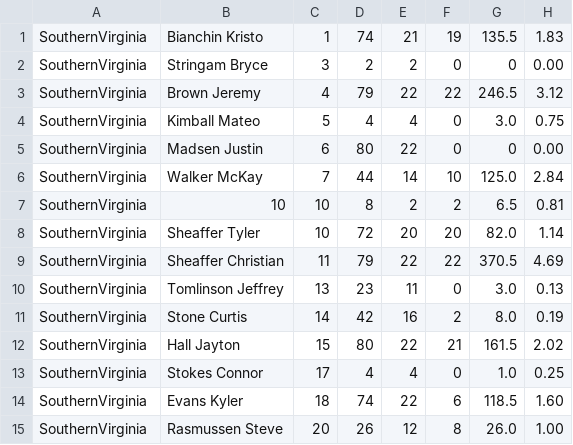
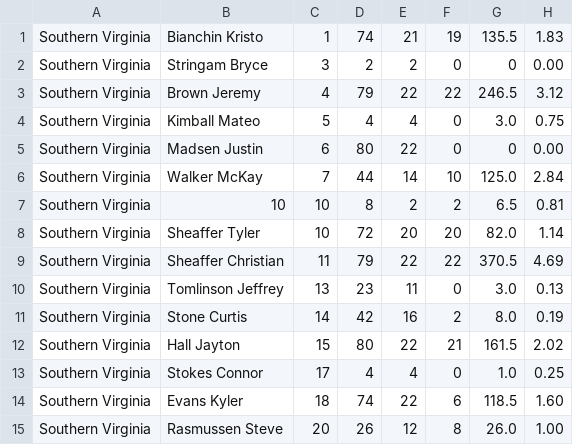
Before and after one commit to aidanapito/parser, a CSV file: SouthernVirginiaCombinedStats.csv, drawn as a sheet; only a part is shown; the diff names each change by its address in the sheet, - before the commit and + after, or states it on an @@ line.

```diff
--- a/SouthernVirginiaCombinedStats.csv
+++ b/SouthernVirginiaCombinedStats.csv
-A1:A15: SouthernVirginia
+A1:A15: Southern Virginia
```
Also changed, not shown: RandolphMaconCombinedStats.csv, RutgersNewarkCombinedStats.csv, 9 other files.
